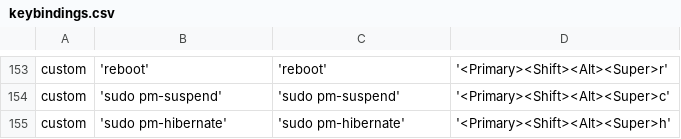
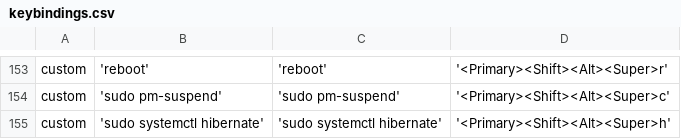
Before and after one commit to frankliu197/Bash-Script, a CSV file: keybindings.csv, drawn as a sheet; only a part is shown, gaps mark what is left out.

Commit message:
checked over everthing

```diff
--- a/keybindings.csv
+++ b/keybindings.csv
@@ -154,2 +154,2 @@ custom	'reboot'	'reboot'	'<Primary><Shift><Alt><Super>r'
 custom	'sudo pm-suspend'	'sudo pm-suspend'	'<Primary><Shift><Alt><Super>c'
-custom	'sudo pm-hibernate'	'sudo pm-hibernate'	'<Primary><Shift><Alt><Super>h'
+custom	'sudo systemctl hibernate'	'sudo systemctl hibernate'	'<Primary><Shift><Alt><Super>h'
```
